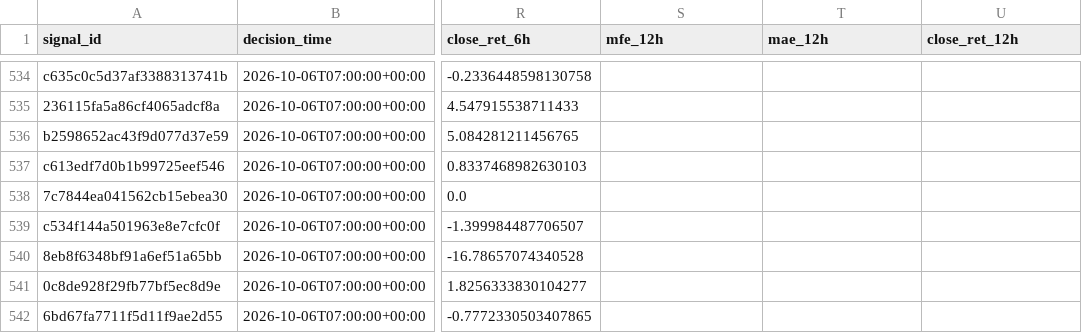
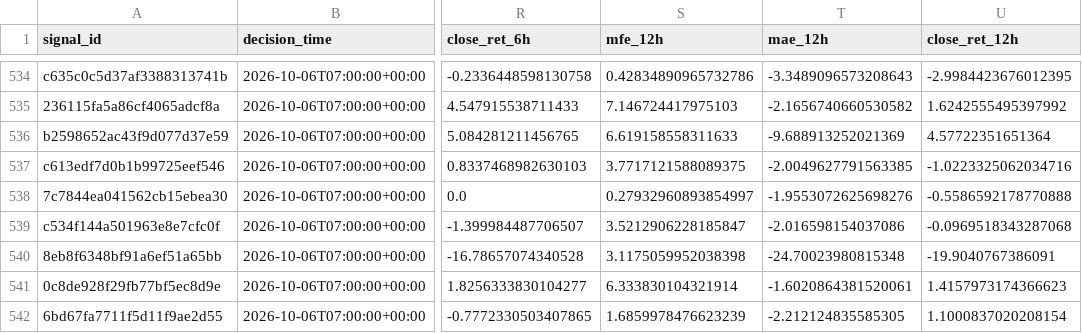
Before and after one commit to Brkzgrc/Botum_LAB, a CSV file: gpt/Multi-Timeframe-Independent-Evidence/data/stage4/shadow_signals.csv, drawn as a sheet; only a part is shown, gaps mark what is left out; the diff covers the shown part only; the diff names each change by its address in the sheet, - before the commit and + after, or states it on an @@ line.

```diff
--- a/gpt/Multi-Timeframe-Independent-Evidence/data/stage4/shadow_signals.csv
+++ b/gpt/Multi-Timeframe-Independent-Evidence/data/stage4/shadow_signals.csv
-S534 (mfe_12h): (empty)
+S534 (mfe_12h): 0.42834890965732786
-T534 (mae_12h): (empty)
+T534 (mae_12h): -3.3489096573208643
-U534 (close_ret_12h): (empty)
+U534 (close_ret_12h): -2.9984423676012395
-S535 (mfe_12h): (empty)
+S535 (mfe_12h): 7.146724417975103
-T535 (mae_12h): (empty)
+T535 (mae_12h): -2.1656740660530582
-U535 (close_ret_12h): (empty)
+U535 (close_ret_12h): 1.6242555495397992
-S536 (mfe_12h): (empty)
+S536 (mfe_12h): 6.619158558311633
-T536 (mae_12h): (empty)
+T536 (mae_12h): -9.688913252021369
-U536 (close_ret_12h): (empty)
+U536 (close_ret_12h): 4.57722351651364
-S537 (mfe_12h): (empty)
+S537 (mfe_12h): 3.7717121588089375
-T537 (mae_12h): (empty)
+T537 (mae_12h): -2.0049627791563385
-U537 (close_ret_12h): (empty)
+U537 (close_ret_12h): -1.0223325062034716
-S538 (mfe_12h): (empty)
+S538 (mfe_12h): 0.27932960893854997
-T538 (mae_12h): (empty)
+T538 (mae_12h): -1.9553072625698276
-U538 (close_ret_12h): (empty)
+U538 (close_ret_12h): -0.5586592178770888
-S539 (mfe_12h): (empty)
+S539 (mfe_12h): 3.5212906228185847
-T539 (mae_12h): (empty)
+T539 (mae_12h): -2.016598154037086
-U539 (close_ret_12h): (empty)
+U539 (close_ret_12h): -0.0969518343287068
-S540 (mfe_12h): (empty)
+S540 (mfe_12h): 3.1175059952038398
-T540 (mae_12h): (empty)
+T540 (mae_12h): -24.70023980815348
-U540 (close_ret_12h): (empty)
+U540 (close_ret_12h): -19.9040767386091
-S541 (mfe_12h): (empty)
+S541 (mfe_12h): 6.333830104321914
-T541 (mae_12h): (empty)
+T541 (mae_12h): -1.6020864381520061
-U541 (close_ret_12h): (empty)
+U541 (close_ret_12h): 1.4157973174366623
-S542 (mfe_12h): (empty)
+S542 (mfe_12h): 1.6859978476623239
-T542 (mae_12h): (empty)
+T542 (mae_12h): -2.212124835585305
-U542 (close_ret_12h): (empty)
+U542 (close_ret_12h): 1.1000837020208154
```
Also changed, not shown: 30 edited cells elsewhere in this file, gpt/Multi-Timeframe-Independent-Evidence/data/stage4/shadow_runs.csv, 2 other files.
